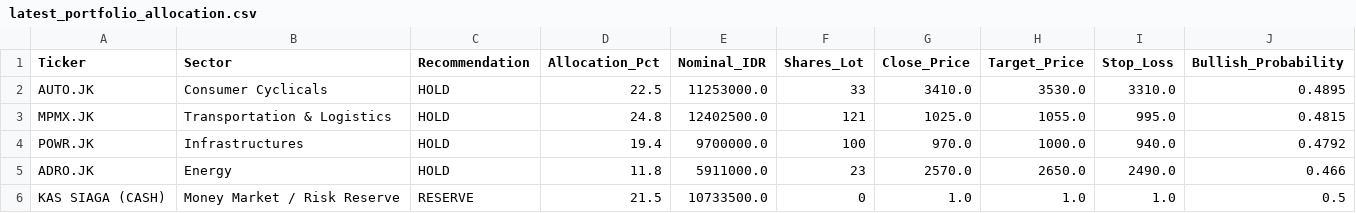
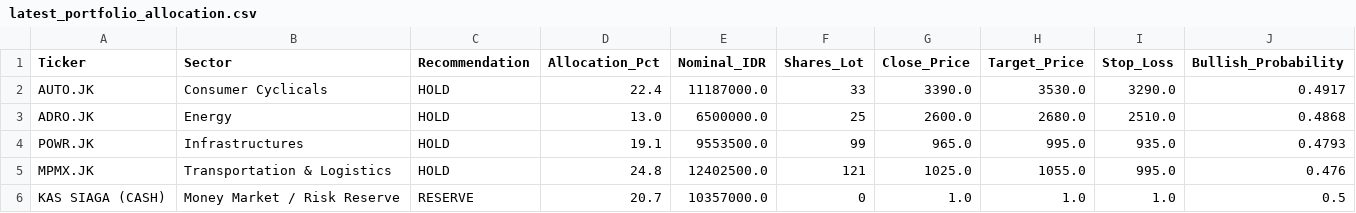
Before and after one commit to sekarwidhastri/stock-market-recommendation, a CSV file: data/processed/latest_portfolio_allocation.csv, drawn as a sheet.

```diff
--- a/data/processed/latest_portfolio_allocation.csv
+++ b/data/processed/latest_portfolio_allocation.csv
@@ -1,6 +1,6 @@
 Ticker,Sector,Recommendation,Allocation_Pct,Nominal_IDR,Shares_Lot,Close_Price,Target_Price,Stop_Loss,Bullish_Probability
-AUTO.JK,Consumer Cyclicals,HOLD,22.5,11253000.0,33,3410.0,3530.0,3310.0,0.4895
-MPMX.JK,Transportation & Logistics,HOLD,24.8,12402500.0,121,1025.0,1055.0,995.0,0.4815
-POWR.JK,Infrastructures,HOLD,19.4,9700000.0,100,970.0,1000.0,940.0,0.4792
-ADRO.JK,Energy,HOLD,11.8,5911000.0,23,2570.0,2650.0,2490.0,0.466
-KAS SIAGA (CASH),Money Market / Risk Reserve,RESERVE,21.5,10733500.0,0,1.0,1.0,1.0,0.5
+AUTO.JK,Consumer Cyclicals,HOLD,22.4,11187000.0,33,3390.0,3530.0,3290.0,0.4917
+ADRO.JK,Energy,HOLD,13.0,6500000.0,25,2600.0,2680.0,2510.0,0.4868
+POWR.JK,Infrastructures,HOLD,19.1,9553500.0,99,965.0,995.0,935.0,0.4793
+MPMX.JK,Transportation & Logistics,HOLD,24.8,12402500.0,121,1025.0,1055.0,995.0,0.476
+KAS SIAGA (CASH),Money Market / Risk Reserve,RESERVE,20.7,10357000.0,0,1.0,1.0,1.0,0.5
```
Also changed, not shown: data/processed/advanced_quant_metrics.csv, data/processed/latest_alpha_recommendations_dividend.csv, 10 other files.
